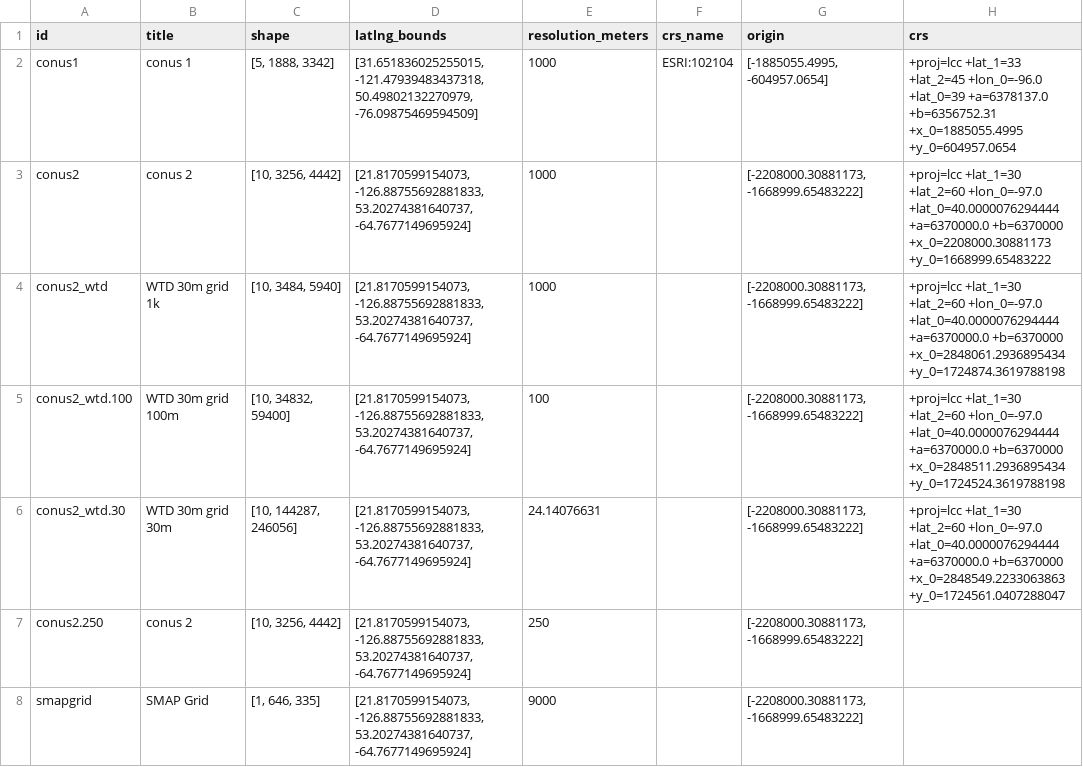
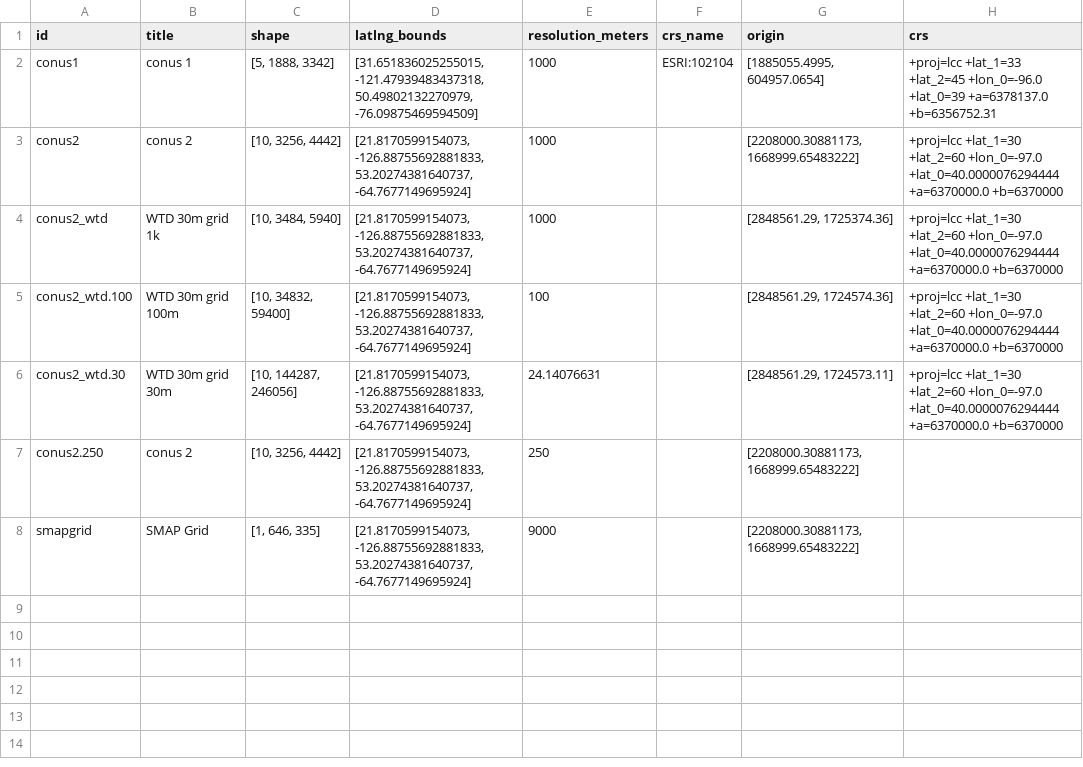
Before and after one commit to hydroframe/hf_hydrodata, a CSV file: src/hf_hydrodata/model/grid.csv, drawn as a sheet.

Commit message:
move offset from projection constants to transform origin to be consistent with QGIS use of projection constants

```diff
--- a/src/hf_hydrodata/model/grid.csv
+++ b/src/hf_hydrodata/model/grid.csv
@@ -1,8 +1,8 @@
 id,title,shape,latlng_bounds,resolution_meters,crs_name,origin,crs
-conus1,conus 1,"[5, 1888, 3342]","[31.651836025255015, -121.47939483437318, 50.49802132270979, -76.09875469594509]",1000,ESRI:102104,"[-1885055.4995, -604957.0654]", +proj=lcc +lat_1=33 +lat_2=45 +lon_0=-96.0 +lat_0=39 +a=6378137.0 +b=6356752.31 +x_0=1885055.4995 +y_0=604957.0654
-conus2,conus 2,"[10, 3256, 4442]","[21.8170599154073, -126.88755692881833, 53.20274381640737, -64.7677149695924]",1000,,"[-2208000.30881173, -1668999.65483222]", +proj=lcc +lat_1=30 +lat_2=60 +lon_0=-97.0 +lat_0=40.0000076294444 +a=6370000.0 +b=6370000 +x_0=2208000.30881173 +y_0=1668999.65483222
-conus2_wtd,WTD 30m grid 1k,"[10, 3484, 5940]","[21.8170599154073, -126.88755692881833, 53.20274381640737, -64.7677149695924]",1000,,"[-2208000.30881173, -1668999.65483222]", +proj=lcc +lat_1=30 +lat_2=60 +lon_0=-97.0 +lat_0=40.0000076294444 +a=6370000.0 +b=6370000 +x_0=2848061.2936895434 +y_0=1724874.3619788198
-conus2_wtd.100,WTD 30m grid 100m,"[10, 34832, 59400]","[21.8170599154073, -126.88755692881833, 53.20274381640737, -64.7677149695924]",100,,"[-2208000.30881173, -1668999.65483222]", +proj=lcc +lat_1=30 +lat_2=60 +lon_0=-97.0 +lat_0=40.0000076294444 +a=6370000.0 +b=6370000 +x_0=2848511.2936895434 +y_0=1724524.3619788198
-conus2_wtd.30,WTD 30m grid 30m,"[10, 144287, 246056]","[21.8170599154073, -126.88755692881833, 53.20274381640737, -64.7677149695924]",24.14076631,,"[-2208000.30881173, -1668999.65483222]", +proj=lcc +lat_1=30 +lat_2=60 +lon_0=-97.0 +lat_0=40.0000076294444 +a=6370000.0 +b=6370000 +x_0=2848549.2233063863 +y_0=1724561.0407288047
-conus2.250,conus 2,"[10, 3256, 4442]","[21.8170599154073, -126.88755692881833, 53.20274381640737, -64.7677149695924]",250,,"[-2208000.30881173, -1668999.65483222]",
-smapgrid,SMAP Grid,"[1, 646, 335]","[21.8170599154073, -126.88755692881833, 53.20274381640737, -64.7677149695924]",9000,,"[-2208000.30881173, -1668999.65483222]",
+conus1,conus 1,"[5, 1888, 3342]","[31.651836025255015, -121.47939483437318, 50.49802132270979, -76.09875469594509]",1000,ESRI:102104,"[1885055.4995, 604957.0654]", +proj=lcc +lat_1=33 +lat_2=45 +lon_0=-96.0 +lat_0=39 +a=6378137.0 +b=6356752.31
+conus2,conus 2,"[10, 3256, 4442]","[21.8170599154073, -126.88755692881833, 53.20274381640737, -64.7677149695924]",1000,,"[2208000.30881173, 1668999.65483222]", +proj=lcc +lat_1=30 +lat_2=60 +lon_0=-97.0 +lat_0=40.0000076294444 +a=6370000.0 +b=6370000
+conus2_wtd,WTD 30m grid 1k,"[10, 3484, 5940]","[21.8170599154073, -126.88755692881833, 53.20274381640737, -64.7677149695924]",1000,,"[2848561.29, 1725374.36]", +proj=lcc +lat_1=30 +lat_2=60 +lon_0=-97.0 +lat_0=40.0000076294444 +a=6370000.0 +b=6370000
+conus2_wtd.100,WTD 30m grid 100m,"[10, 34832, 59400]","[21.8170599154073, -126.88755692881833, 53.20274381640737, -64.7677149695924]",100,,"[2848561.29, 1724574.36]", +proj=lcc +lat_1=30 +lat_2=60 +lon_0=-97.0 +lat_0=40.0000076294444 +a=6370000.0 +b=6370000
+conus2_wtd.30,WTD 30m grid 30m,"[10, 144287, 246056]","[21.8170599154073, -126.88755692881833, 53.20274381640737, -64.7677149695924]",24.14076631,,"[2848561.29, 1724573.11]", +proj=lcc +lat_1=30 +lat_2=60 +lon_0=-97.0 +lat_0=40.0000076294444 +a=6370000.0 +b=6370000
+conus2.250,conus 2,"[10, 3256, 4442]","[21.8170599154073, -126.88755692881833, 53.20274381640737, -64.7677149695924]",250,,"[2208000.30881173, 1668999.65483222]",
+smapgrid,SMAP Grid,"[1, 646, 335]","[21.8170599154073, -126.88755692881833, 53.20274381640737, -64.7677149695924]",9000,,"[2208000.30881173, 1668999.65483222]",
```
Also changed, not shown: 1 other file.
